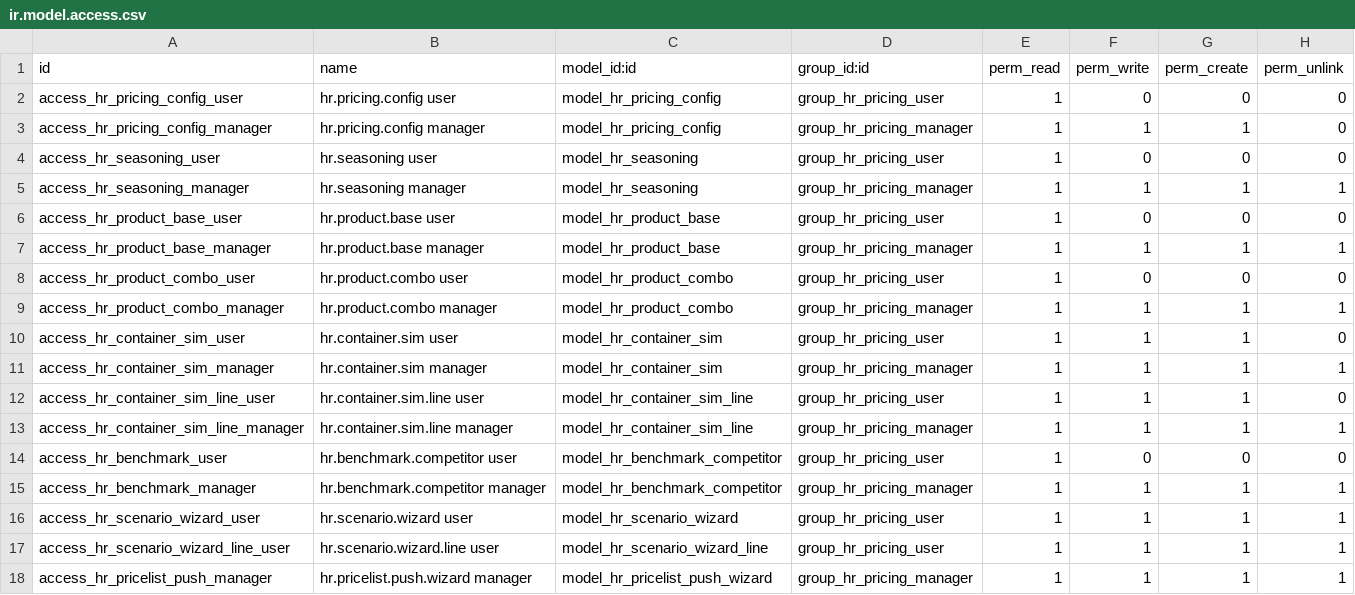
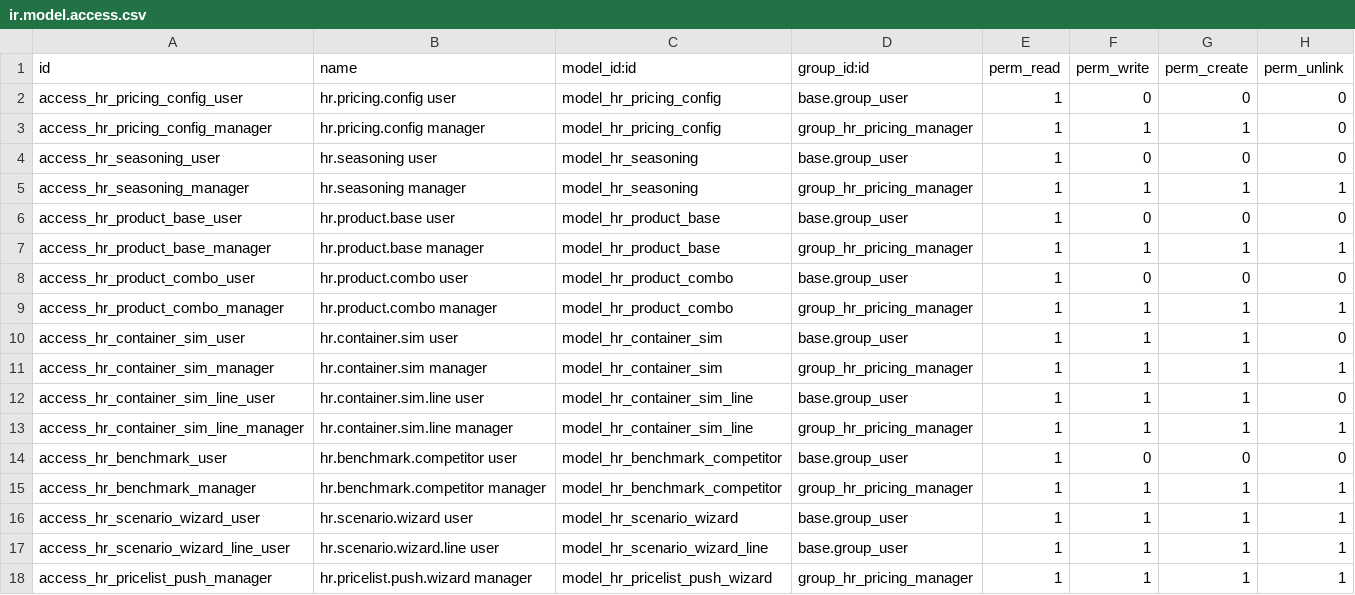
Before and after one commit to happyrootscr/odoo, a CSV file: happy_roots_pricing/security/ir.model.access.csv, drawn as a sheet.

Commit message:
fix: use base.group_user for read access so all internal users can see menus

```diff
--- a/happy_roots_pricing/security/ir.model.access.csv
+++ b/happy_roots_pricing/security/ir.model.access.csv
@@ -1,18 +1,18 @@
 id,name,model_id:id,group_id:id,perm_read,perm_write,perm_create,perm_unlink
-access_hr_pricing_config_user,hr.pricing.config user,model_hr_pricing_config,group_hr_pricing_user,1,0,0,0
+access_hr_pricing_config_user,hr.pricing.config user,model_hr_pricing_config,base.group_user,1,0,0,0
 access_hr_pricing_config_manager,hr.pricing.config manager,model_hr_pricing_config,group_hr_pricing_manager,1,1,1,0
-access_hr_seasoning_user,hr.seasoning user,model_hr_seasoning,group_hr_pricing_user,1,0,0,0
+access_hr_seasoning_user,hr.seasoning user,model_hr_seasoning,base.group_user,1,0,0,0
 access_hr_seasoning_manager,hr.seasoning manager,model_hr_seasoning,group_hr_pricing_manager,1,1,1,1
-access_hr_product_base_user,hr.product.base user,model_hr_product_base,group_hr_pricing_user,1,0,0,0
+access_hr_product_base_user,hr.product.base user,model_hr_product_base,base.group_user,1,0,0,0
 access_hr_product_base_manager,hr.product.base manager,model_hr_product_base,group_hr_pricing_manager,1,1,1,1
-access_hr_product_combo_user,hr.product.combo user,model_hr_product_combo,group_hr_pricing_user,1,0,0,0
+access_hr_product_combo_user,hr.product.combo user,model_hr_product_combo,base.group_user,1,0,0,0
 access_hr_product_combo_manager,hr.product.combo manager,model_hr_product_combo,group_hr_pricing_manager,1,1,1,1
-access_hr_container_sim_user,hr.container.sim user,model_hr_container_sim,group_hr_pricing_user,1,1,1,0
+access_hr_container_sim_user,hr.container.sim user,model_hr_container_sim,base.group_user,1,1,1,0
 access_hr_container_sim_manager,hr.container.sim manager,model_hr_container_sim,group_hr_pricing_manager,1,1,1,1
-access_hr_container_sim_line_user,hr.container.sim.line user,model_hr_container_sim_line,group_hr_pricing_user,1,1,1,0
+access_hr_container_sim_line_user,hr.container.sim.line user,model_hr_container_sim_line,base.group_user,1,1,1,0
 access_hr_container_sim_line_manager,hr.container.sim.line manager,model_hr_container_sim_line,group_hr_pricing_manager,1,1,1,1
-access_hr_benchmark_user,hr.benchmark.competitor user,model_hr_benchmark_competitor,group_hr_pricing_user,1,0,0,0
+access_hr_benchmark_user,hr.benchmark.competitor user,model_hr_benchmark_competitor,base.group_user,1,0,0,0
 access_hr_benchmark_manager,hr.benchmark.competitor manager,model_hr_benchmark_competitor,group_hr_pricing_manager,1,1,1,1
-access_hr_scenario_wizard_user,hr.scenario.wizard user,model_hr_scenario_wizard,group_hr_pricing_user,1,1,1,1
-access_hr_scenario_wizard_line_user,hr.scenario.wizard.line user,model_hr_scenario_wizard_line,group_hr_pricing_user,1,1,1,1
+access_hr_scenario_wizard_user,hr.scenario.wizard user,model_hr_scenario_wizard,base.group_user,1,1,1,1
+access_hr_scenario_wizard_line_user,hr.scenario.wizard.line user,model_hr_scenario_wizard_line,base.group_user,1,1,1,1
 access_hr_pricelist_push_manager,hr.pricelist.push.wizard manager,model_hr_pricelist_push_wizard,group_hr_pricing_manager,1,1,1,1
```
